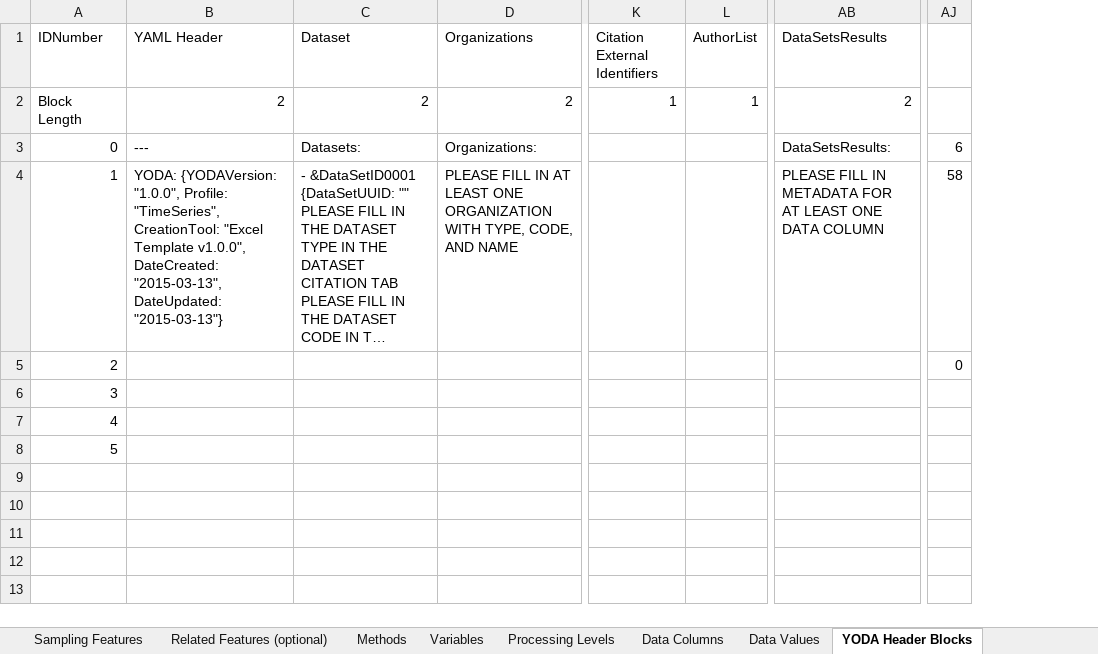
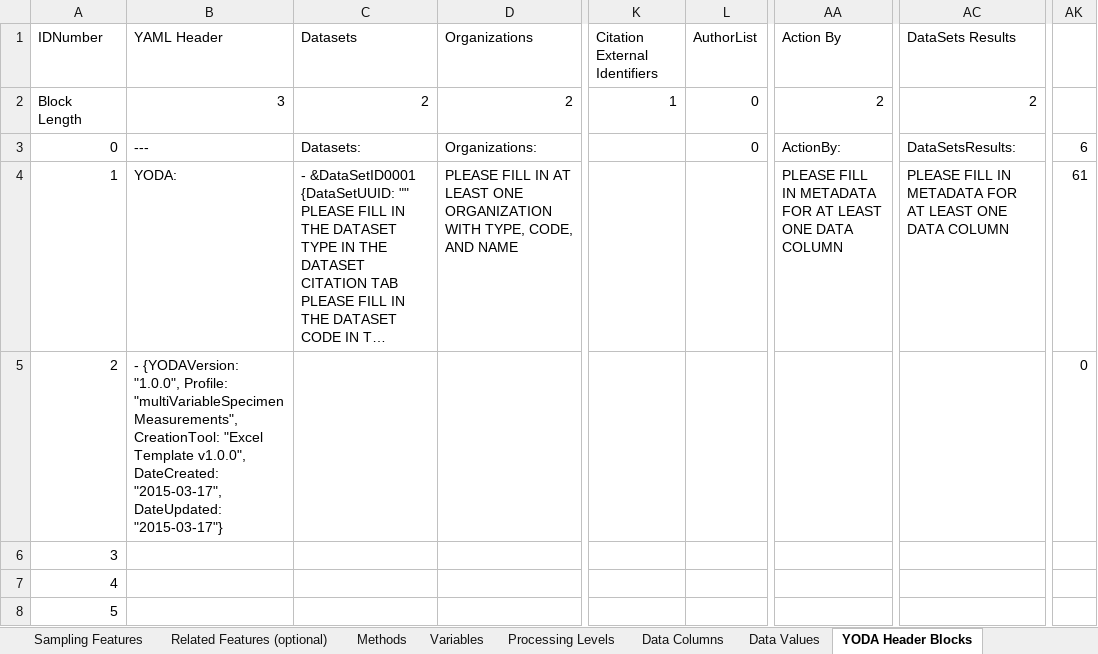
Before and after one commit to ODM2/YODA-File, an Excel workbook: ExcelTemplates/Prototypes/YODA_SpecimenMeasurement_TEMPLATE_WORKING.xlsm, sheet YODA Header Blocks, drawn as a sheet; only a part is shown, gaps mark what is left out; long unchanged cells end in …; values as stored, in another font and other column widths than the file's, no borders; addresses are those after the commit; the diff names each change by its address in the sheet, - before the commit and + after, or states it on an @@ line.

```diff
--- a/ExcelTemplates/Prototypes/YODA_SpecimenMeasurement_TEMPLATE_WORKING.xlsm (sheet YODA Header Blocks)
+++ b/ExcelTemplates/Prototypes/YODA_SpecimenMeasurement_TEMPLATE_WORKING.xlsm (sheet YODA Header Blocks)
+column AA (Action By), rows 2-4: 2 | ActionBy: | PLEASE FILL IN METADATA FOR AT LEAST ONE DATA COLUMN
-C1: Dataset
+C1: Datasets
-AC1: DataSetsResults
+AC1: DataSets Results
-B2 (YAML Header): 2
+B2 (YAML Header): 3
-L2 (AuthorList): 1
+L2 (AuthorList): 0
-L3 (AuthorList): (empty)
+L3 (AuthorList): 0
-B4 (YAML Header): YODA: {YODAVersion: "1.0.0", Profile: "TimeSeries", CreationTool: "Excel Template v1.0.0", DateCreated: "2015-03-13", DateUpdated: "2015-03-13"}
+B4 (YAML Header): YODA:
-AK4: 58
+AK4: 61
-B5 (YAML Header): (empty)
+B5 (YAML Header): - {YODAVersion: "1.0.0", Profile: "multiVariableSpecimenMeasurements", CreationTool: "Excel Template v1.0.0", DateCreated: "2015-03-17", DateUpdated: "2015-03-17"}
```
Also changed, not shown: sheet YODA Generator, sheet Data Columns, sheet YODA File, formulas that keep their value, charts or pictures, ExcelTemplates/Prototypes/YODA_TimeSeries_TEMPLATE_BLANK.xlsm, ExcelTemplates/Prototypes/YODA_TimeSeries_TEMPLATE_WORKING.xlsm, 2 other files.
